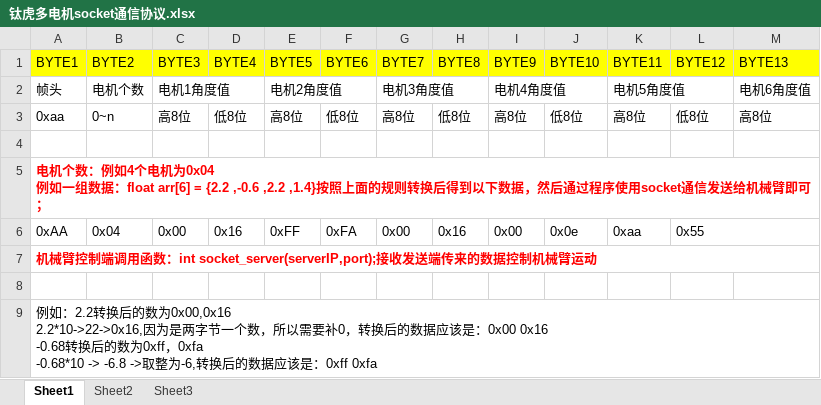
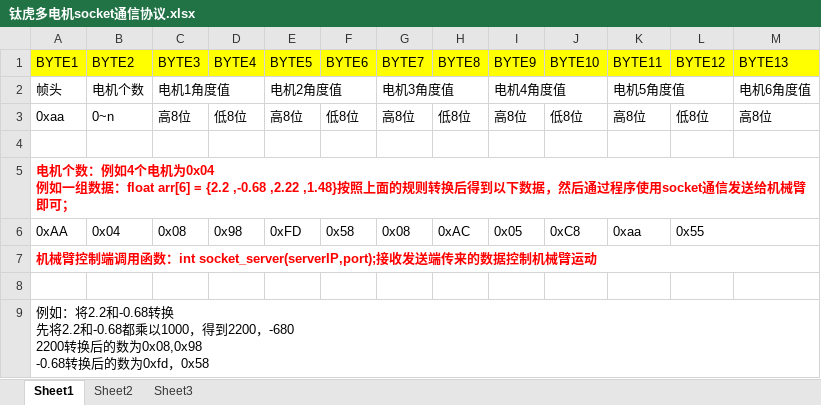
Before and after one commit to ti5robot/multiMotorTCPAPI, an Excel workbook: 钛虎多电机socket通信协议.xlsx, sheet Sheet1, drawn as a sheet; only a part is shown; values as stored, in another font and other column widths than the file's, no borders; ↵ is a line break in a cell; the diff names each change by its address in the sheet, - before the commit and + after, or states it on an @@ line.

Commit message:
update

```diff
--- a/钛虎多电机socket通信协议.xlsx (sheet Sheet1)
+++ b/钛虎多电机socket通信协议.xlsx (sheet Sheet1)
-A5: …float arr[6] = {2.2 ,-0.6 ,2.2 ,1.4}按照上面…
+A5: …float arr[6] = {2.2 ,-0.68 ,2.22 ,1.48}按照上面…
-C6: 0x00
+C6: 0x08
-D6: 0x16
+D6: 0x98
-E6: 0xFF
+E6: 0xFD
-F6: 0xFA
+F6: 0x58
-G6: 0x00
+G6: 0x08
-H6: 0x16
+H6: 0xAC
-I6: 0x00
+I6: 0x05
-J6: 0x0e
+J6: 0xC8
-A9: 例如：2.2转换后的数为0x00,0x16 ↵ 2.2*10->22->0x16,因为是两字节一个数，所以需要补0，转换后的数据应该是：0x00 0x16 ↵ -0.68转换后的数为0xff，0xfa ↵ -0.68*10 -> -6.8 ->取整为-6,转换后的数据应该是：0xff 0xfa
+A9: 例如：将2.2和-0.68转换 ↵ 先将2.2和-0.68都乘以1000，得到2200，-680 ↵ 2200转换后的数为0x08,0x98 ↵ -0.68转换后的数为0xfd，0x58
```
